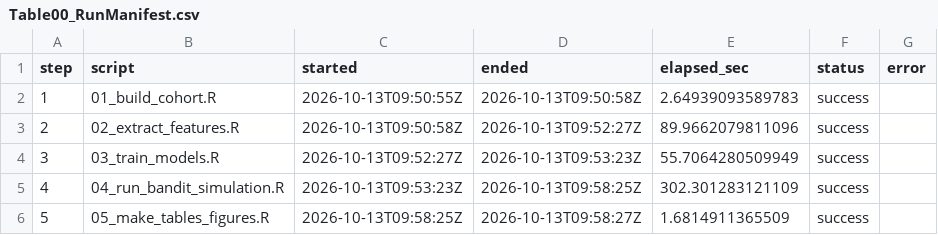
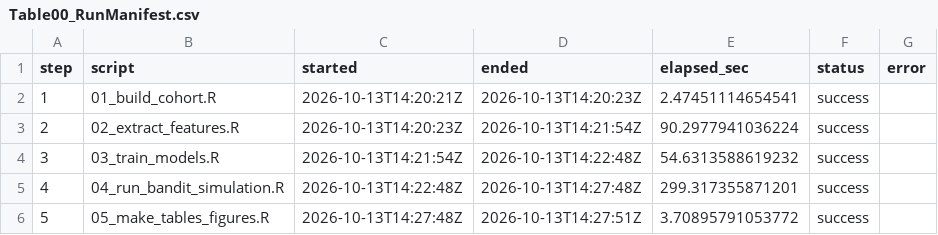
Before and after one commit to julian-borges-md/multiarm-bandit-clinical-ai-governance, a CSV file: outputs/tables/Table00_RunManifest.csv, drawn as a sheet.

Commit message:
Archived run outputs for version 3.1.0 (MIMIC-IV v3.1, commit 3f02ce5)
One run of the full pipeline at commit 3f02ce5 with VERIFY_MIMIC_SHA=1 (all
seven MIMIC-IV files verified against the PhysioNet checksums) and one run of
the development window sensitivity analysis. Every result and table file is
byte identical to the 3.0.0 archive apart from the run manifests and the
recorded timings; the six new figures are added and the figure PDFs are
regenerated.

```diff
--- a/outputs/tables/Table00_RunManifest.csv
+++ b/outputs/tables/Table00_RunManifest.csv
@@ -1,6 +1,6 @@
 step,script,started,ended,elapsed_sec,status,error
-1,01_build_cohort.R,2026-10-13T09:50:55Z,2026-10-13T09:50:58Z,2.64939093589783,success,""
-2,02_extract_features.R,2026-10-13T09:50:58Z,2026-10-13T09:52:27Z,89.9662079811096,success,""
-3,03_train_models.R,2026-10-13T09:52:27Z,2026-10-13T09:53:23Z,55.7064280509949,success,""
-4,04_run_bandit_simulation.R,2026-10-13T09:53:23Z,2026-10-13T09:58:25Z,302.301283121109,success,""
-5,05_make_tables_figures.R,2026-10-13T09:58:25Z,2026-10-13T09:58:27Z,1.6814911365509,success,""
+1,01_build_cohort.R,2026-10-13T14:20:21Z,2026-10-13T14:20:23Z,2.47451114654541,success,""
+2,02_extract_features.R,2026-10-13T14:20:23Z,2026-10-13T14:21:54Z,90.2977941036224,success,""
+3,03_train_models.R,2026-10-13T14:21:54Z,2026-10-13T14:22:48Z,54.6313588619232,success,""
+4,04_run_bandit_simulation.R,2026-10-13T14:22:48Z,2026-10-13T14:27:48Z,299.317355871201,success,""
+5,05_make_tables_figures.R,2026-10-13T14:27:48Z,2026-10-13T14:27:51Z,3.70895791053772,success,""
```
Also changed, not shown: 24 other files.
